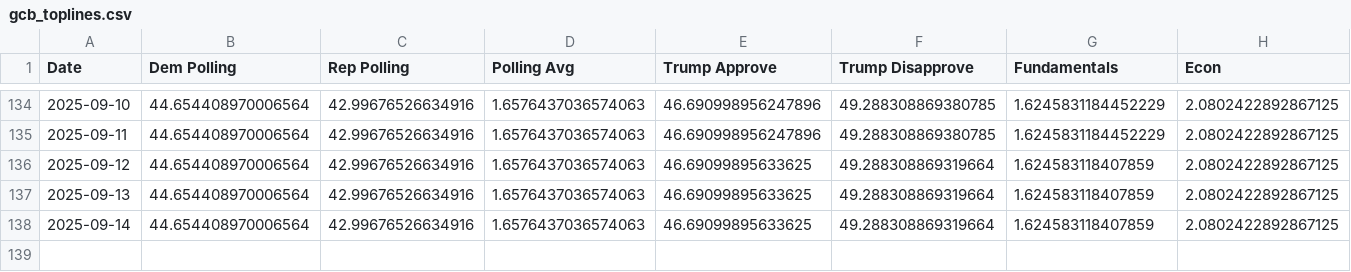
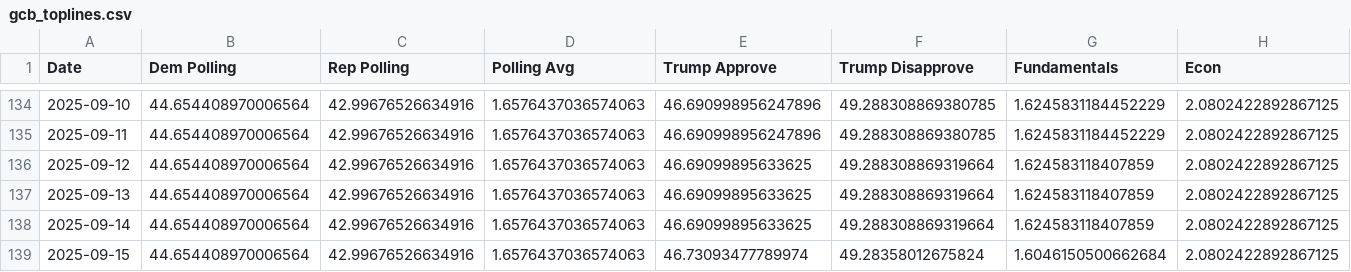
Before and after one commit to MapWiseResearch/forecast_data, a CSV file: 26midterms/gcb_toplines.csv, drawn as a sheet; only a part is shown, gaps mark what is left out; rows hold the shown columns only; the diff names each change by its address in the sheet, - before the commit and + after, or states it on an @@ line.

```diff
--- a/26midterms/gcb_toplines.csv
+++ b/26midterms/gcb_toplines.csv
+row 139: 2025-09-15 | 44.654408970006564 | 42.99676526634916 | 1.6576437036574063 | 46.73093477789974 | 49.28358012675824 | 1.6046150500662684 | 2.0802422892867125
```
Also changed, not shown: 25governors/nj_counties.csv, 25governors/nj_toplines.csv, 14 other files.
